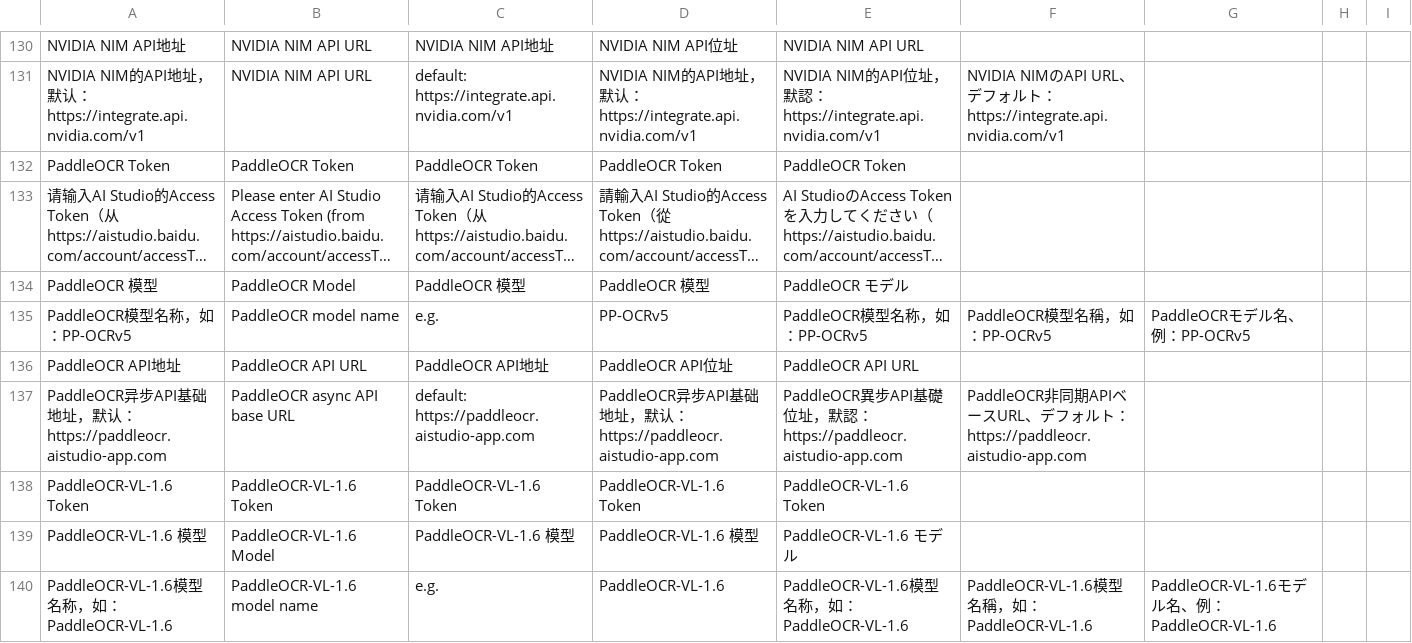
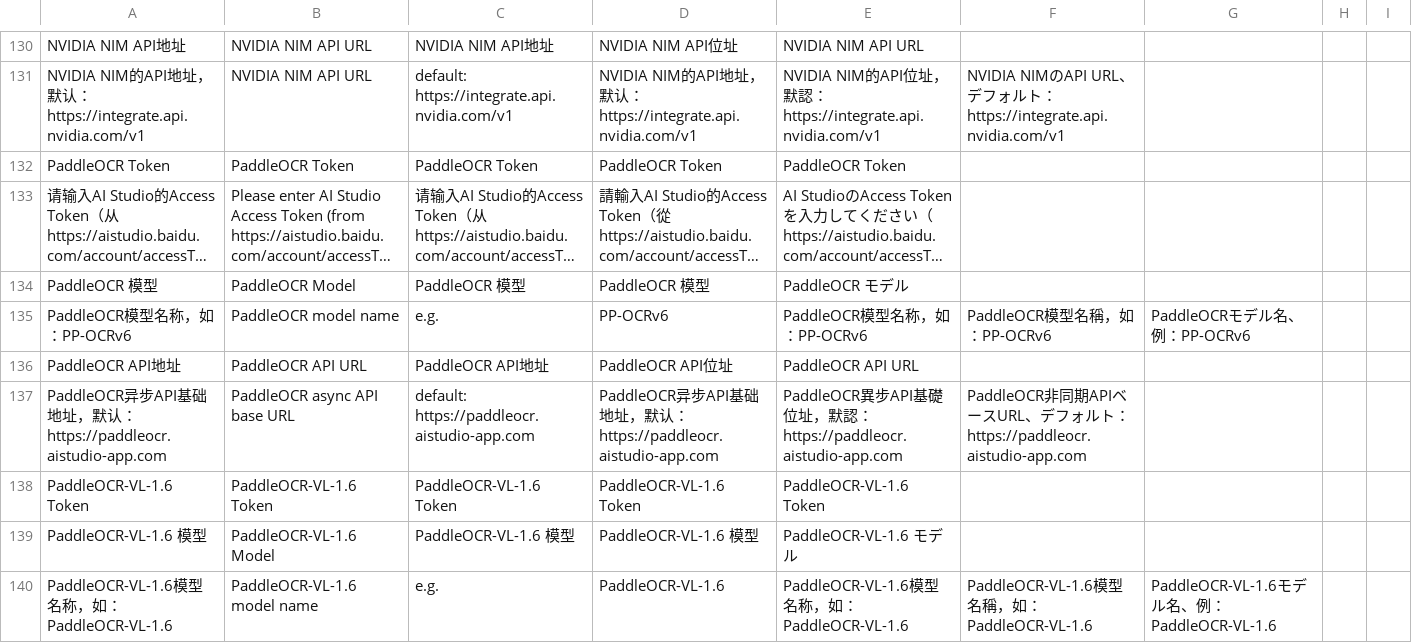
Before and after one commit to EatWorld/UmiOCR-AI-OCR-Plugin, a CSV file: AIOCR/i18n.csv, drawn as a sheet; only a part is shown, gaps mark what is left out; long unchanged cells end in …; the diff names each change by its address in the sheet, - before the commit and + after, or states it on an @@ line.

Commit message:
PP-OCRv5 升级到 PP-OCRv6

```diff
--- a/AIOCR/i18n.csv
+++ b/AIOCR/i18n.csv
-A135: PaddleOCR模型名称，如：PP-OCRv5
+A135: PaddleOCR模型名称，如：PP-OCRv6
-D135: PP-OCRv5
+D135: PP-OCRv6
-E135: PaddleOCR模型名称，如：PP-OCRv5
+E135: PaddleOCR模型名称，如：PP-OCRv6
-F135: PaddleOCR模型名稱，如：PP-OCRv5
+F135: PaddleOCR模型名稱，如：PP-OCRv6
-G135: PaddleOCRモデル名、例：PP-OCRv5
+G135: PaddleOCRモデル名、例：PP-OCRv6
```
